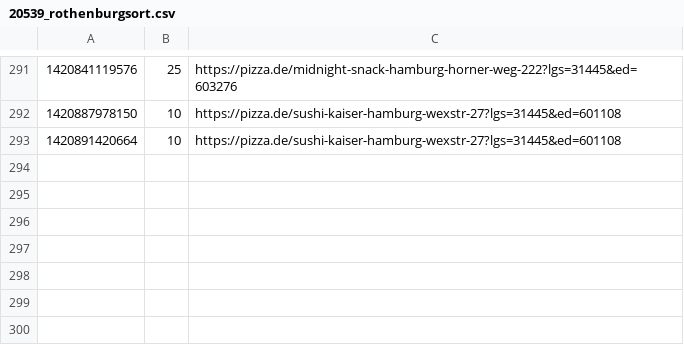
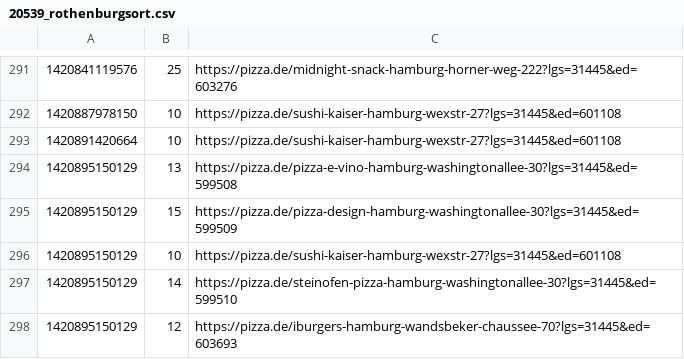
Before and after one commit to pizzadealer/pizzadealer.github.io, a CSV file: data/20539_rothenburgsort.csv, drawn as a sheet; only a part is shown, gaps mark what is left out.

```diff
--- a/data/20539_rothenburgsort.csv
+++ b/data/20539_rothenburgsort.csv
@@ -293 +293,6 @@
 1420891420664,10,https://pizza.de/sushi-kaiser-hamburg-wexstr-27?lgs=31445&ed=601108
+1420895150129,13,https://pizza.de/pizza-e-vino-hamburg-washingtonallee-30?lgs=31445&ed=599508
+1420895150129,15,https://pizza.de/pizza-design-hamburg-washingtonallee-30?lgs=31445&ed=599509
+1420895150129,10,https://pizza.de/sushi-kaiser-hamburg-wexstr-27?lgs=31445&ed=601108
+1420895150129,14,https://pizza.de/steinofen-pizza-hamburg-washingtonallee-30?lgs=31445&ed=599510
+1420895150129,12,https://pizza.de/iburgers-hamburg-wandsbeker-chaussee-70?lgs=31445&ed=603693
```
Also changed, not shown: data/20355_st_pauli.csv, 1 other file.
